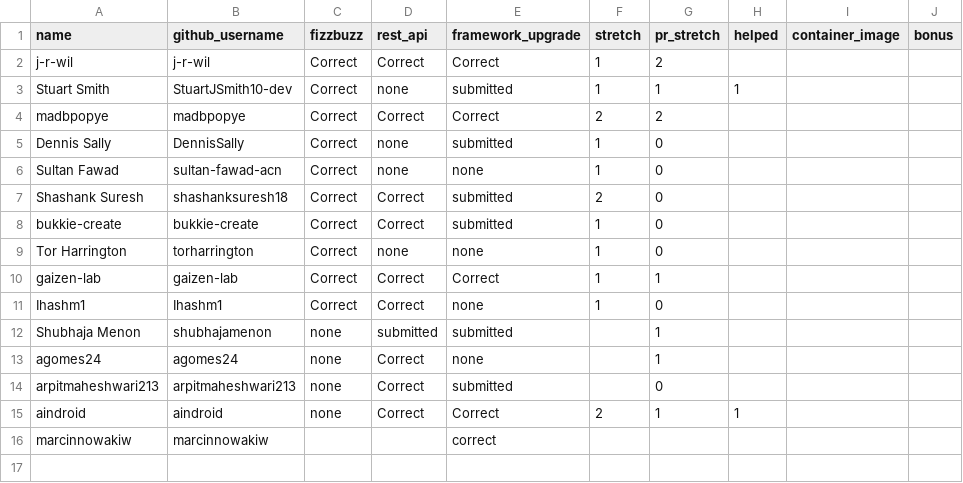
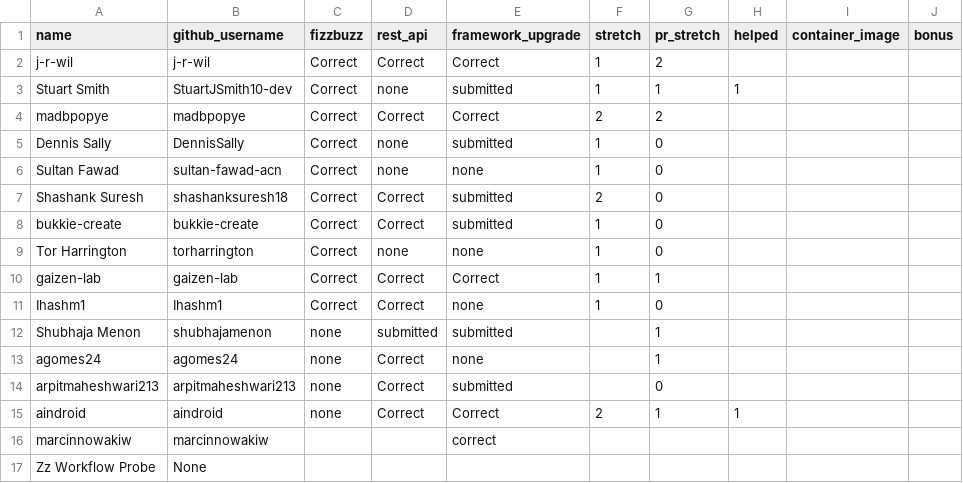
Before and after one commit to 01Gibbs/leaderboard-sandbox, a CSV file: participants.csv, drawn as a sheet; the diff names each change by its address in the sheet, - before the commit and + after, or states it on an @@ line.

```diff
--- a/participants.csv
+++ b/participants.csv
+row 17: Zz Workflow Probe | None
```
Also changed, not shown: 1 other file.
